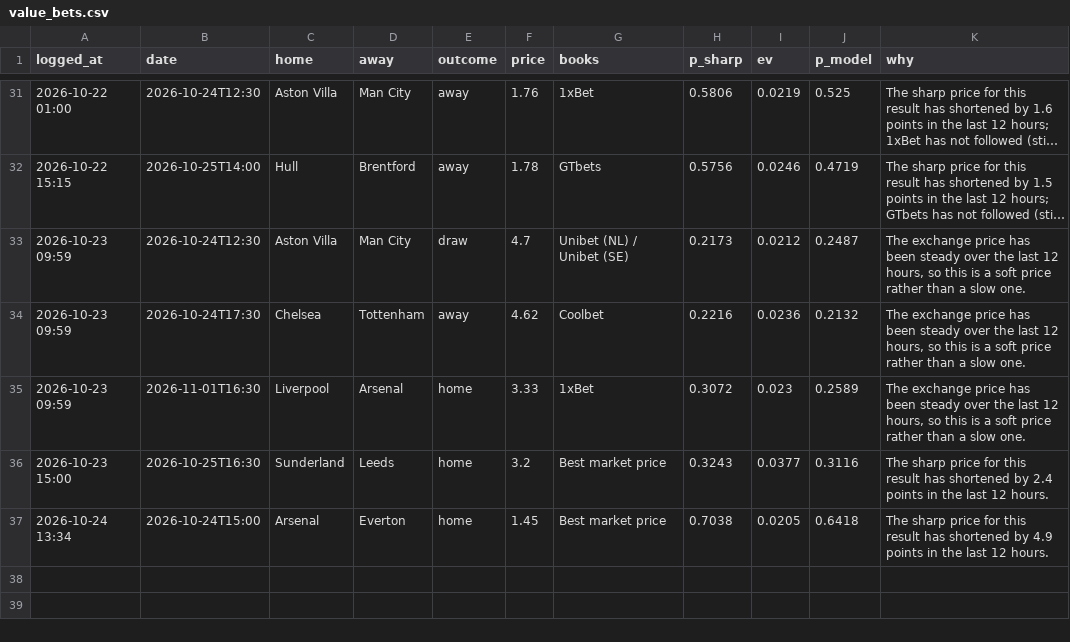
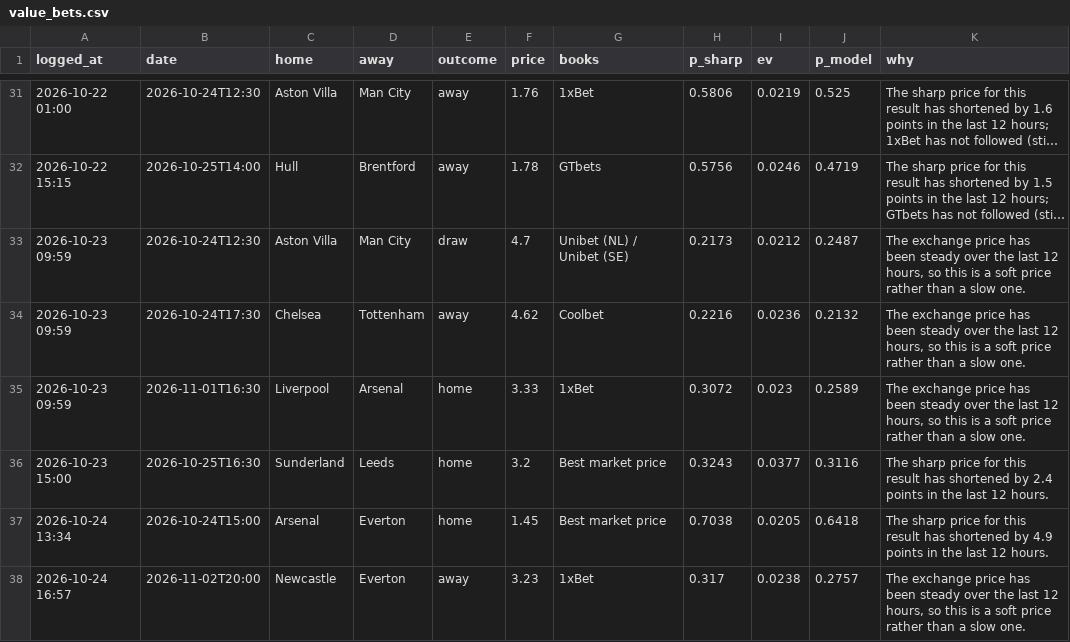
Before and after one commit to charalambousalex70-glitch/edgelab, a CSV file: history/value_bets.csv, drawn as a sheet; only a part is shown, gaps mark what is left out; long unchanged cells end in ….

```diff
--- a/history/value_bets.csv
+++ b/history/value_bets.csv
@@ -37 +37,2 @@ logged_at,date,home,away,outcome,price,books,p_sharp,ev,p_model,why
 2026-10-24 13:34,2026-10-24T15:00,Arsenal,Everton,home,1.45,Best market price,0.7038,0.0205,0.6418,The sharp price for this result has shortened by 4.9 points in the last 12 hours.
+2026-10-24 16:57,2026-11-02T20:00,Newcastle,Everton,away,3.23,1xBet,0.317,0.0238,0.2757,"The exchange price has been steady over the last 12 hours, so this is a soft price rather than a slow one."
```
Also changed, not shown: 3 other files.
